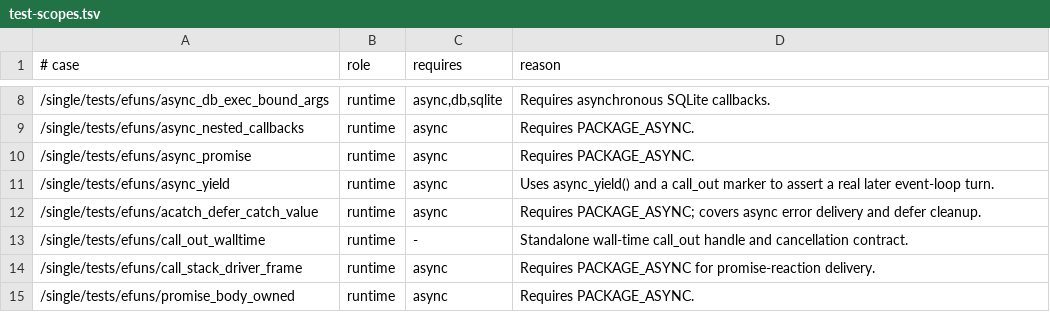
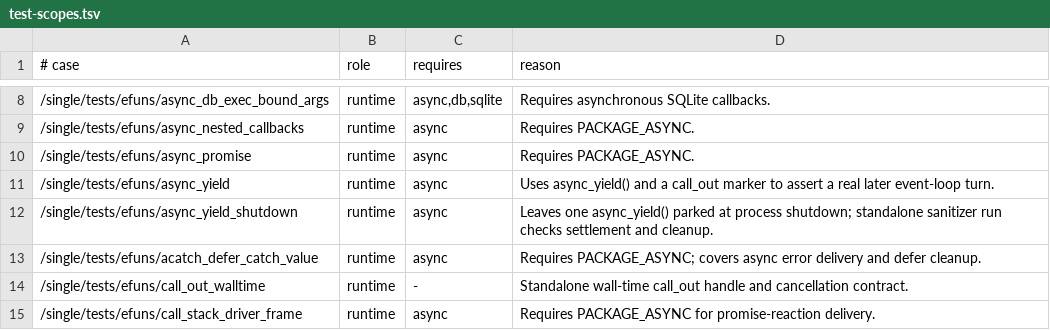
Before and after one commit to FengYunCalm/fluffos-xk, a TSV file: testsuite/etc/test-scopes.tsv, drawn as a sheet; only a part is shown, gaps mark what is left out; the shorter side is filled out with more unchanged rows; the diff names each change by its address in the sheet, - before the commit and + after, or states it on an @@ line.

Commit message:
test: cover async yield shutdown cleanup

```diff
--- a/testsuite/etc/test-scopes.tsv
+++ b/testsuite/etc/test-scopes.tsv
+row 12: /single/tests/efuns/async_yield_shutdown | runtime | async | Leaves one async_yield() parked at process shutdown; standalone sanitizer run checks settlement and cleanup.
```
Also changed, not shown: 2 other files.
